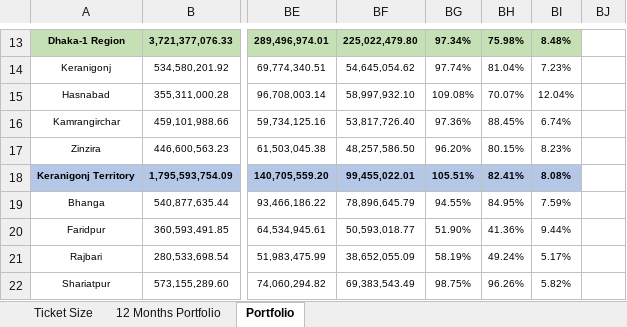
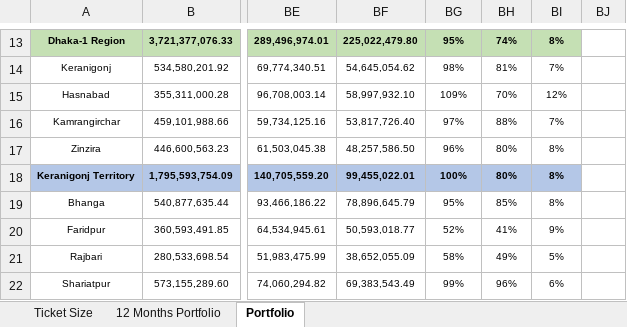
Before and after one commit to maruf-billah/maruf-billah.github.io, an Excel workbook: SMESB/Monitoring Dashboard.xlsx, sheet Portfolio, drawn as a sheet; only a part is shown, gaps mark what is left out; values as stored, in another font and other column widths than the file's, no borders; the diff covers the shown part only; the diff names each change by its address in the sheet, - before the commit and + after, or states it on an @@ line.

```diff
--- a/SMESB/Monitoring Dashboard.xlsx (sheet Portfolio)
+++ b/SMESB/Monitoring Dashboard.xlsx (sheet Portfolio)
-BG13: 97.34%
+BG13: 95%
-BH13: 75.98%
+BH13: 74%
-BI13: 8.48%
+BI13: 8%
-BG14: 97.74%
+BG14: 98%
-BH14: 81.04%
+BH14: 81%
-BI14: 7.23%
+BI14: 7%
-BG15: 109.08%
+BG15: 109%
-BH15: 70.07%
+BH15: 70%
-BI15: 12.04%
+BI15: 12%
-BG16: 97.36%
+BG16: 97%
-BH16: 88.45%
+BH16: 88%
-BI16: 6.74%
+BI16: 7%
-BG17: 96.20%
+BG17: 96%
-BH17: 80.15%
+BH17: 80%
-BI17: 8.23%
+BI17: 8%
-BG18: 105.51%
+BG18: 100%
-BH18: 82.41%
+BH18: 80%
-BI18: 8.08%
+BI18: 8%
-BG19: 94.55%
+BG19: 95%
-BH19: 84.95%
+BH19: 85%
-BI19: 7.59%
+BI19: 8%
-BG20: 51.90%
+BG20: 52%
-BH20: 41.36%
+BH20: 41%
-BI20: 9.44%
+BI20: 9%
-BG21: 58.19%
+BG21: 58%
-BH21: 49.24%
+BH21: 49%
-BI21: 5.17%
+BI21: 5%
-BG22: 98.75%
+BG22: 99%
-BH22: 96.26%
+BH22: 96%
-BI22: 5.82%
+BI22: 6%
```
Also changed, not shown: 525 edited cells elsewhere in this sheet.
